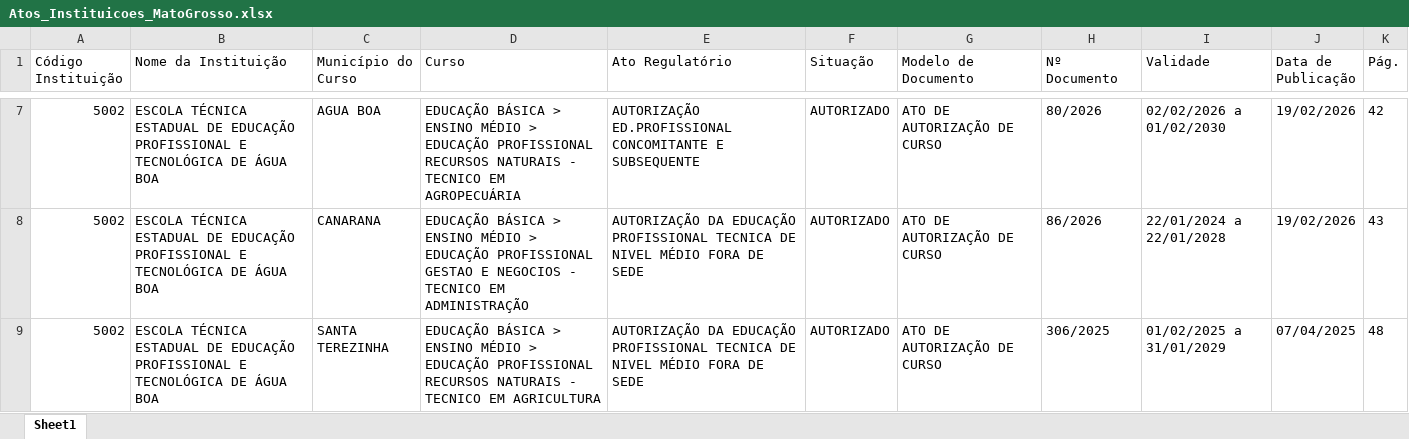
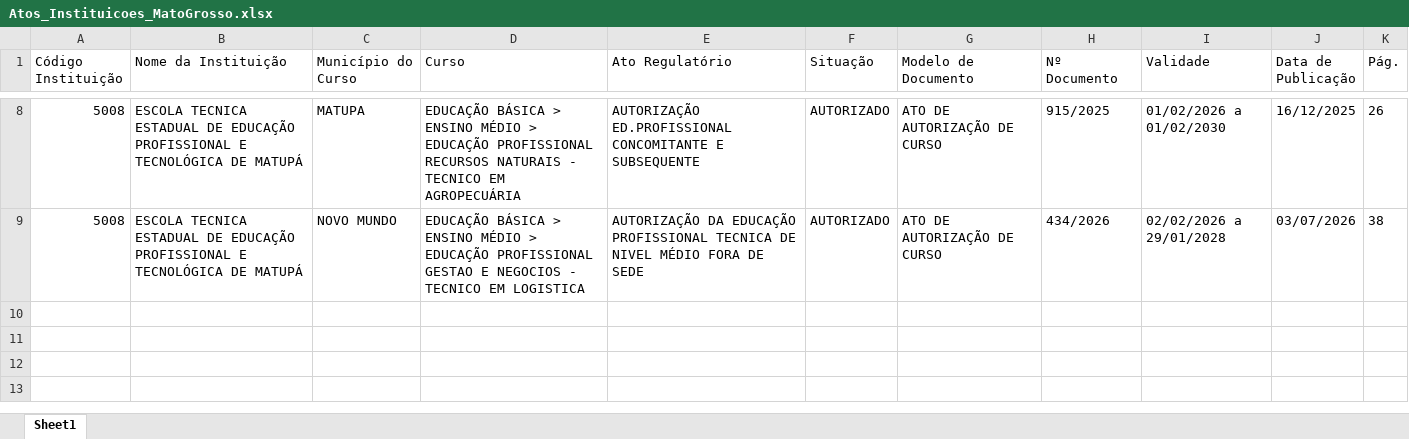
Before and after one commit to joaooliveira-ship-it/bot-atos-seduc, an Excel workbook: Atos_Instituicoes_MatoGrosso.xlsx, sheet Sheet1, drawn as a sheet; only a part is shown, gaps mark what is left out; values as stored, in another font and other column widths than the file's, no borders; removed rows and columns are numbered as before the commit, all else as after; the diff covers the shown part only; the diff names each change by its address in the sheet, - before the commit and + after, or states it on an @@ line.

```diff
--- a/Atos_Instituicoes_MatoGrosso.xlsx (sheet Sheet1)
+++ b/Atos_Instituicoes_MatoGrosso.xlsx (sheet Sheet1)
-A8 (Código Instituição): 5002
+A8 (Código Instituição): 5008
-B8 (Nome da Instituição): ESCOLA TÉCNICA ESTADUAL DE EDUCAÇÃO PROFISSIONAL E TECNOLÓGICA DE ÁGUA BOA
+B8 (Nome da Instituição): ESCOLA TECNICA ESTADUAL DE EDUCAÇÃO PROFISSIONAL E TECNOLÓGICA DE MATUPÁ
-C8 (Município do Curso): AGUA BOA
+C8 (Município do Curso): MATUPA
-H8 (Nº Documento): 80/2026
+H8 (Nº Documento): 915/2025
-I8 (Validade): 02/02/2026 a 01/02/2030
+I8 (Validade): 01/02/2026 a 01/02/2030
-J8 (Data de Publicação): 19/02/2026
+J8 (Data de Publicação): 16/12/2025
-K8 (Pág.): 42
+K8 (Pág.): 26
-row 8: 5002 | ESCOLA TÉCNICA ESTADUAL DE EDUCAÇÃO PROFISSIONAL E TECNOLÓGICA DE ÁGUA BOA | CANARANA | EDUCAÇÃO BÁSICA > ENSINO MÉDIO > EDUCAÇÃO PROFISSIONAL GESTAO E NEGOCIOS - TECNICO EM ADMINISTRAÇÃO | AUTORIZAÇÃO DA EDUCAÇÃO PROFISSIONAL TECNICA DE NIVEL MÉDIO FORA DE SEDE | AUTORIZADO | ATO DE AUTORIZAÇÃO DE CURSO | 86/2026 | 22/01/2024 a 22/01/2028 | 19/02/2026 | 43
-A9 (Código Instituição): 5002
+A9 (Código Instituição): 5008
-B9 (Nome da Instituição): ESCOLA TÉCNICA ESTADUAL DE EDUCAÇÃO PROFISSIONAL E TECNOLÓGICA DE ÁGUA BOA
+B9 (Nome da Instituição): ESCOLA TECNICA ESTADUAL DE EDUCAÇÃO PROFISSIONAL E TECNOLÓGICA DE MATUPÁ
-C9 (Município do Curso): SANTA TEREZINHA
+C9 (Município do Curso): NOVO MUNDO
-D9 (Curso): …EDUCAÇÃO PROFISSIONAL RECURSOS NATURAIS - TECNICO EM AGRICULTURA
+D9 (Curso): …EDUCAÇÃO PROFISSIONAL GESTAO E NEGOCIOS - TECNICO EM LOGISTICA
-H9 (Nº Documento): 306/2025
+H9 (Nº Documento): 434/2026
-I9 (Validade): 01/02/2025 a 31/01/2029
+I9 (Validade): 02/02/2026 a 29/01/2028
-J9 (Data de Publicação): 07/04/2025
+J9 (Data de Publicação): 03/07/2026
-K9 (Pág.): 48
+K9 (Pág.): 38
```
Also changed, not shown: 2 added rows, 1 removed row and 30 edited cells elsewhere in this sheet.
